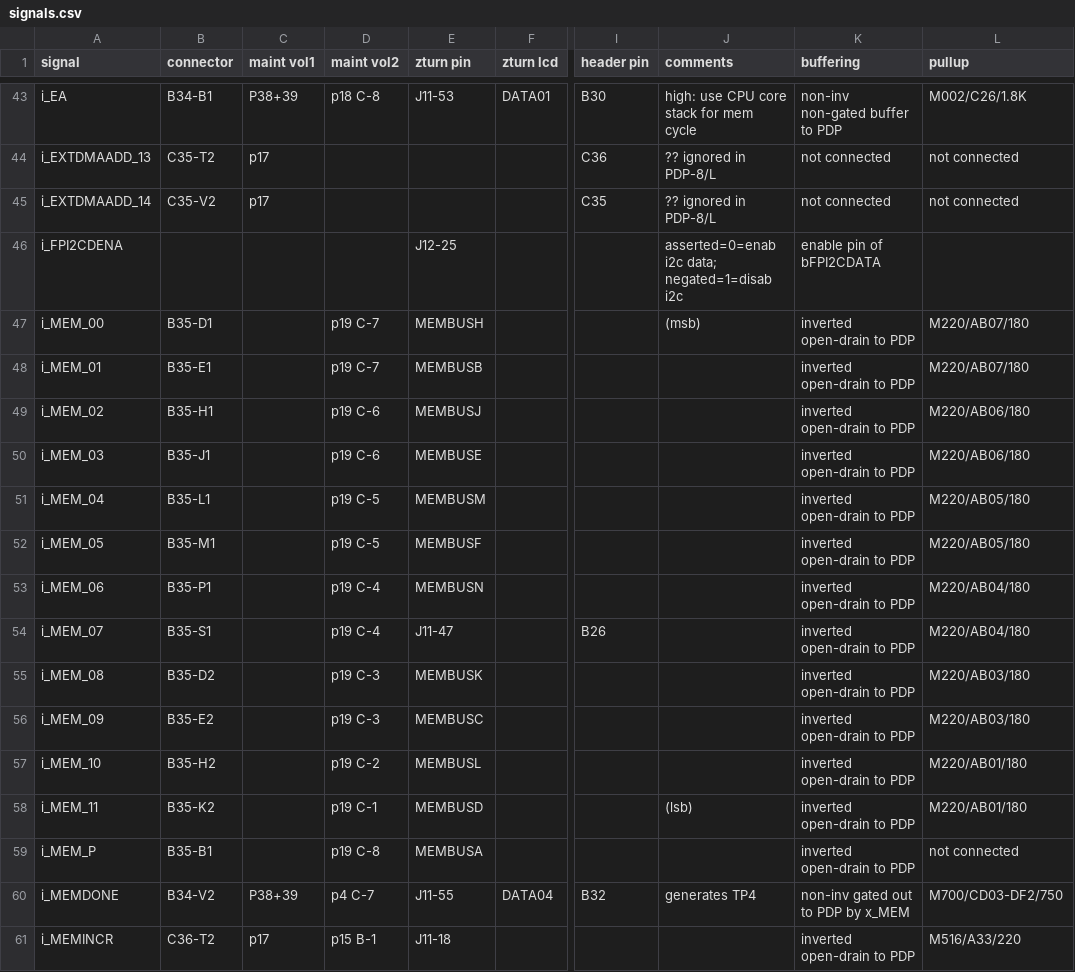
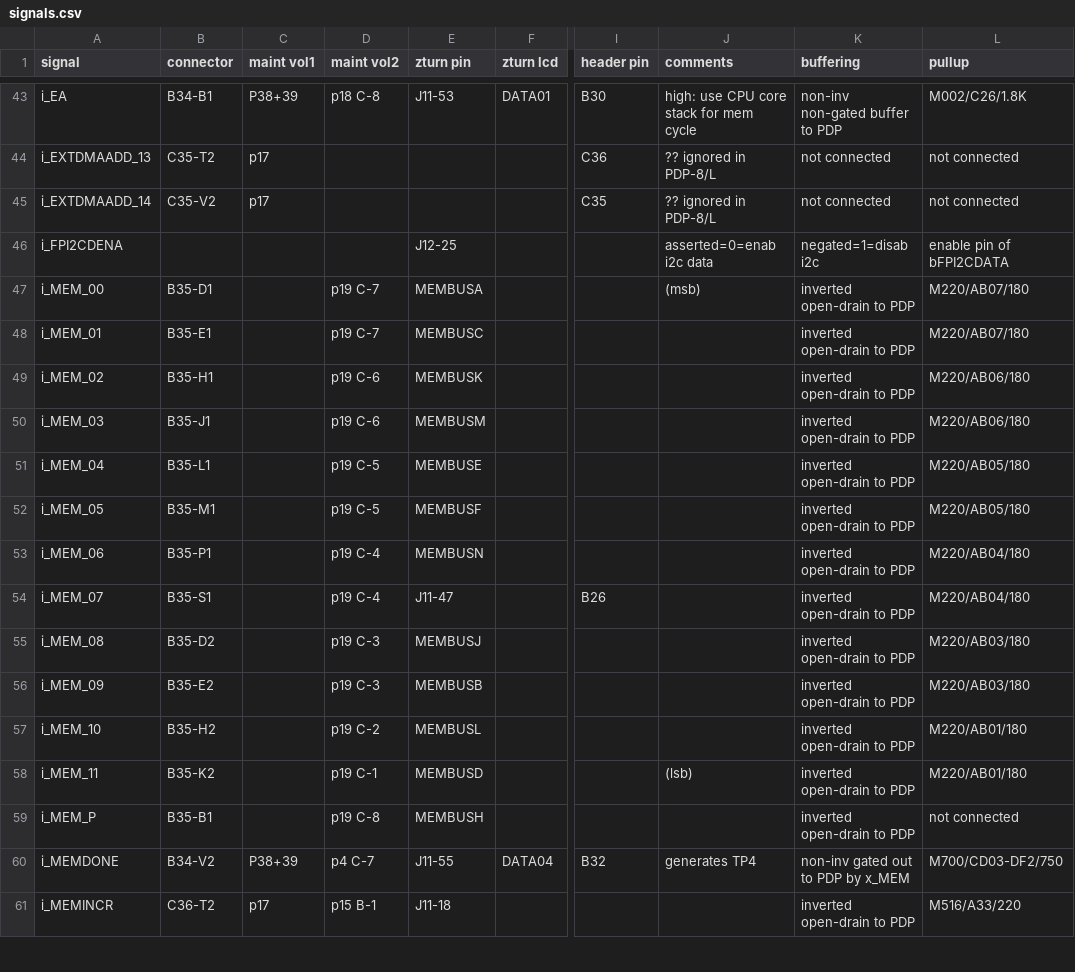
Before and after one commit to mrieker/pdp8l, a CSV file: zturn/signals.csv, drawn as a sheet; only a part is shown, gaps mark what is left out; the diff covers the shown part only; the diff names each change by its address in the sheet, - before the commit and + after, or states it on an @@ line.

Commit message:
fix zynq pin definitions to match new zturn34,35,36 boards

```diff
--- a/zturn/signals.csv
+++ b/zturn/signals.csv
-J46 (comments): asserted=0=enab i2c data; negated=1=disab i2c
+J46 (comments): asserted=0=enab i2c data
-K46 (buffering): enable pin of bFPI2CDATA
+K46 (buffering): negated=1=disab i2c
-L46 (pullup): (empty)
+L46 (pullup): enable pin of bFPI2CDATA
-E47 (zturn pin): MEMBUSH
+E47 (zturn pin): MEMBUSA
-E48 (zturn pin): MEMBUSB
+E48 (zturn pin): MEMBUSC
-E49 (zturn pin): MEMBUSJ
+E49 (zturn pin): MEMBUSK
-E50 (zturn pin): MEMBUSE
+E50 (zturn pin): MEMBUSM
-E51 (zturn pin): MEMBUSM
+E51 (zturn pin): MEMBUSE
-E55 (zturn pin): MEMBUSK
+E55 (zturn pin): MEMBUSJ
-E56 (zturn pin): MEMBUSC
+E56 (zturn pin): MEMBUSB
-E59 (zturn pin): MEMBUSA
+E59 (zturn pin): MEMBUSH
```
Also changed, not shown: 29 edited cells elsewhere in this file, 2 other files.
